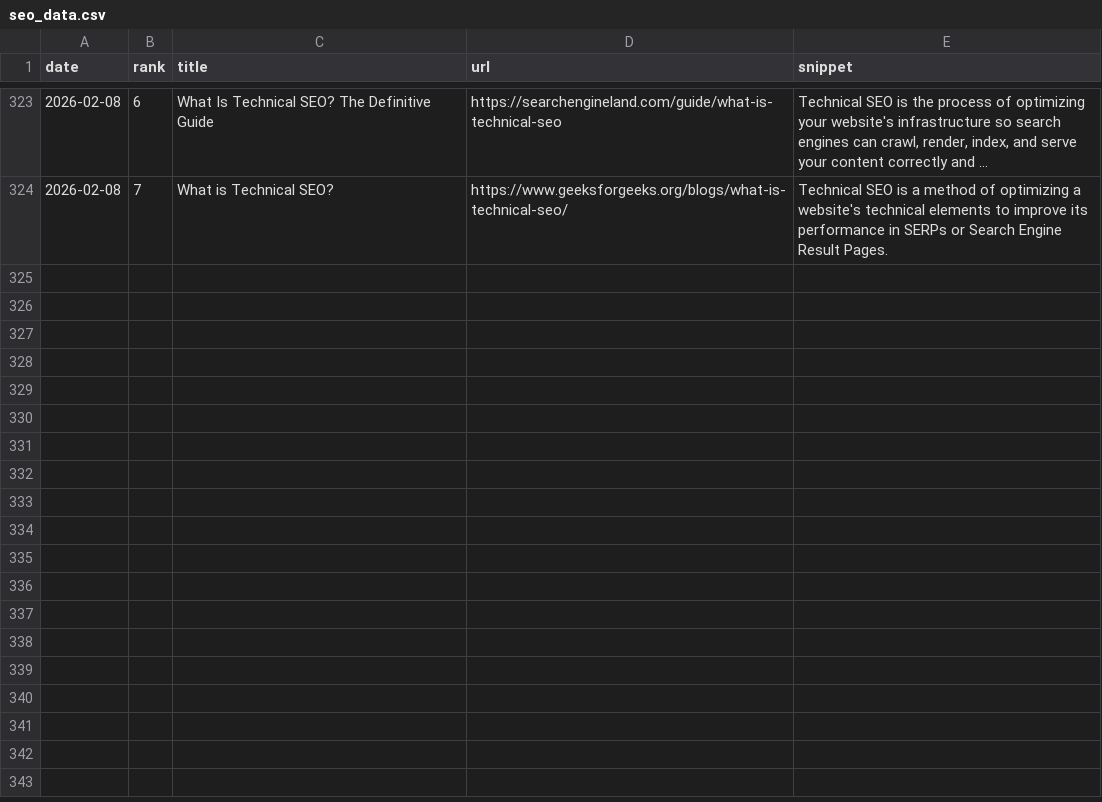
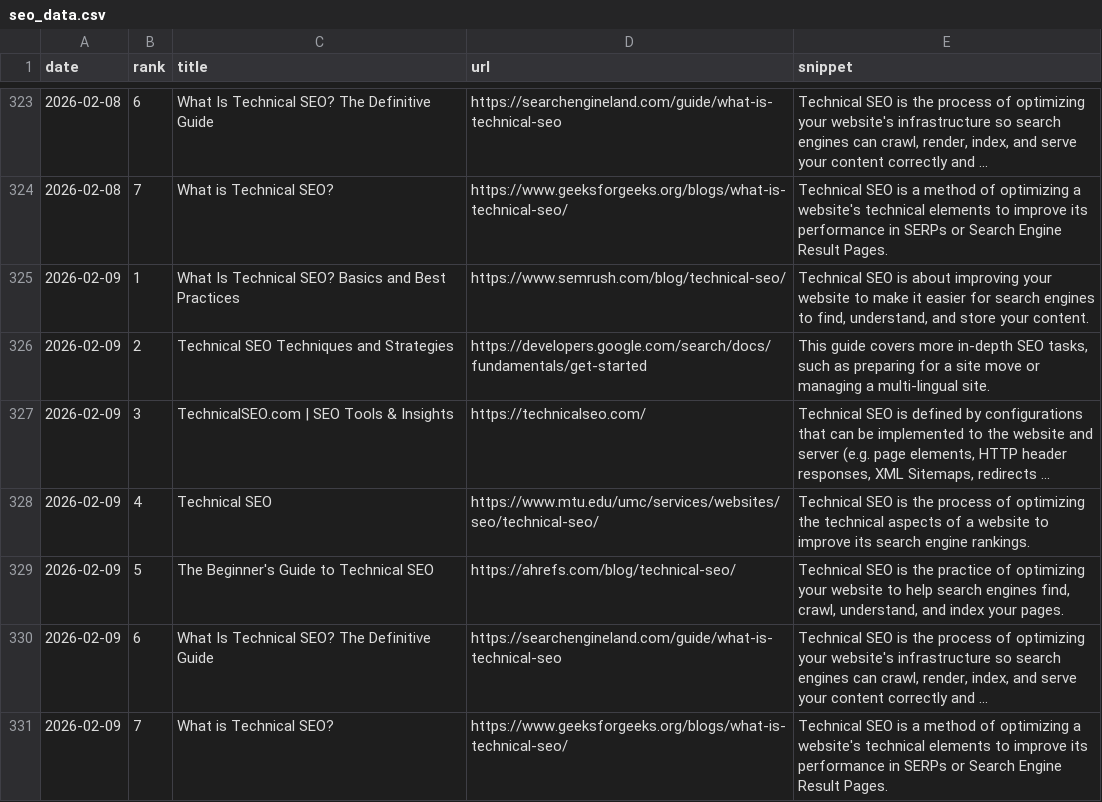
Before and after one commit to takuma51/aio-search-analyzer, a CSV file: seo_data.csv, drawn as a sheet; only a part is shown, gaps mark what is left out; the diff names each change by its address in the sheet, - before the commit and + after, or states it on an @@ line.

```diff
--- a/seo_data.csv
+++ b/seo_data.csv
+row 325: 2026-02-09 | 1 | What Is Technical SEO? Basics and Best Practices | https://www.semrush.com/blog/technical-seo/ | Technical SEO is about improving your website to make it easier for search engines to find, understand, and store your content.
+row 326: 2026-02-09 | 2 | Technical SEO Techniques and Strategies | https://developers.google.com/search/docs/fundamentals/get-started | This guide covers more in-depth SEO tasks, such as preparing for a site move or managing a multi-lingual site.
+row 327: 2026-02-09 | 3 | TechnicalSEO.com | SEO Tools & Insights | https://technicalseo.com/ | Technical SEO is defined by configurations that can be implemented to the website and server (e.g. page elements, HTTP header responses, XML Sitemaps, redirects ...
+row 328: 2026-02-09 | 4 | Technical SEO | https://www.mtu.edu/umc/services/websites/seo/technical-seo/ | Technical SEO is the process of optimizing the technical aspects of a website to improve its search engine rankings.
+row 329: 2026-02-09 | 5 | The Beginner's Guide to Technical SEO | https://ahrefs.com/blog/technical-seo/ | Technical SEO is the practice of optimizing your website to help search engines find, crawl, understand, and index your pages.
+row 330: 2026-02-09 | 6 | What Is Technical SEO? The Definitive Guide | https://searchengineland.com/guide/what-is-technical-seo | Technical SEO is the process of optimizing your website's infrastructure so search engines can crawl, render, index, and serve your content correctly and ...
+row 331: 2026-02-09 | 7 | What is Technical SEO? | https://www.geeksforgeeks.org/blogs/what-is-technical-seo/ | Technical SEO is a method of optimizing a website's technical elements to improve its performance in SERPs or Search Engine Result Pages.
```
